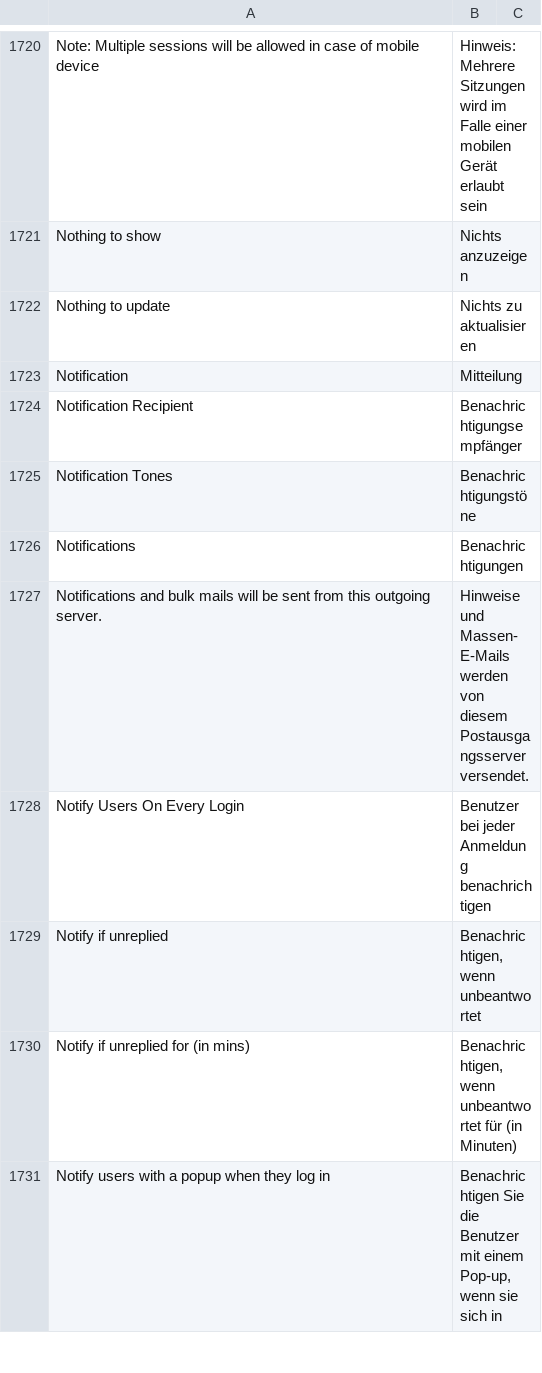
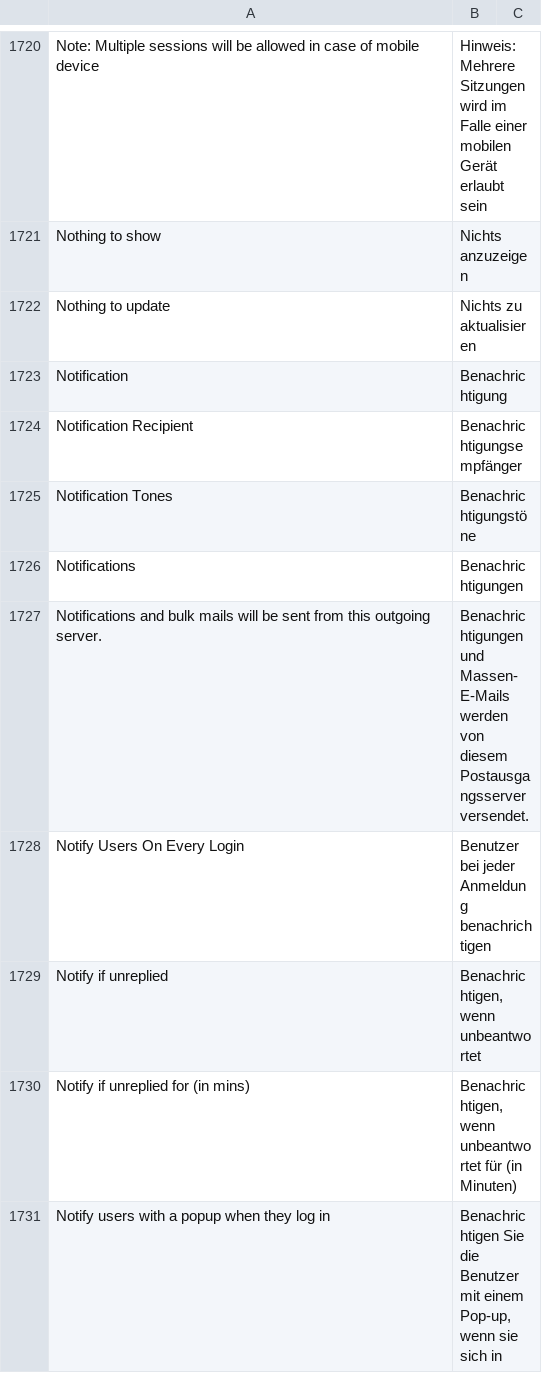
Before and after one commit to hanzoai/frappe, a CSV file: frappe/translations/de.csv, drawn as a sheet; only a part is shown, gaps mark what is left out.

Commit message:
chore: Update de.csv (#20546)
alligned singular and plural. Has effect on DocType naming of DocType Notification!

```diff
--- a/frappe/translations/de.csv
+++ b/frappe/translations/de.csv
@@ -1722,3 +1722,3 @@ Nothing to show,Nichts anzuzeigen,
 Nothing to update,Nichts zu aktualisieren,
-Notification,Mitteilung,
+Notification,Benachrichtigung,
 Notification Recipient,Benachrichtigungsempfänger,
@@ -1726,3 +1726,3 @@ Notification Tones,Benachrichtigungstöne,
 Notifications,Benachrichtigungen,
-Notifications and bulk mails will be sent from this outgoing server.,Hinweise und Massen-E-Mails werden von diesem Postausgangsserver versendet.,
+Notifications and bulk mails will be sent from this outgoing server.,Benachrichtigungen und Massen-E-Mails werden von diesem Postausgangsserver versendet.,
 Notify Users On Every Login,Benutzer bei jeder Anmeldung benachrichtigen,
```
